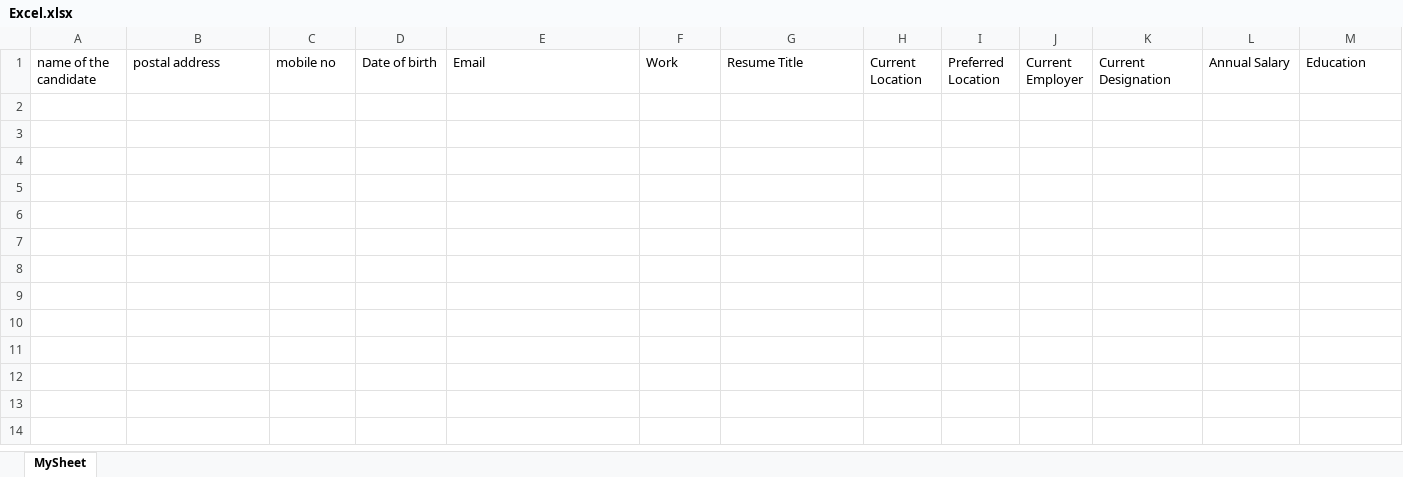
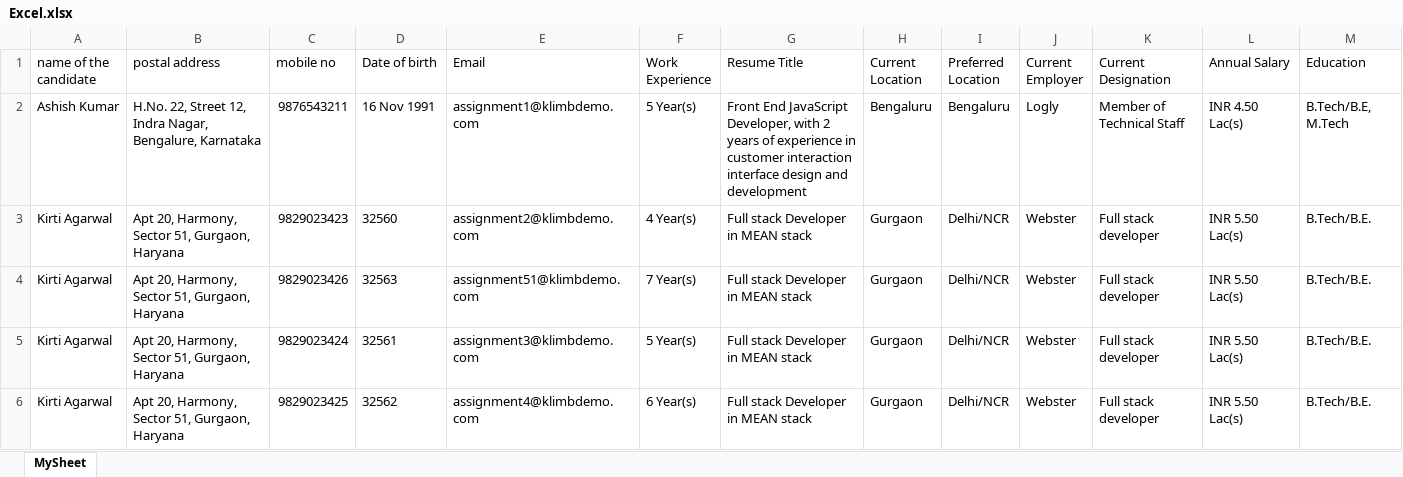
Before and after one commit to ParvezMullah/CandidateProfile, an Excel workbook: Excel.xlsx, sheet MySheet, drawn as a sheet; values as stored, in another font and other column widths than the file's, no borders; the diff names each change by its address in the sheet, - before the commit and + after, or states it on an @@ line.

```diff
--- a/Excel.xlsx (sheet MySheet)
+++ b/Excel.xlsx (sheet MySheet)
-F1: Work
+F1: Work Experience
+row 2: Ashish Kumar | H.No. 22, Street 12, Indra Nagar, Bengalure, Karnataka | 9876543211 | 16 Nov 1991 | assignment1@klimbdemo.com | 5 Year(s) | Front End JavaScript Developer, with 2 years of experience in customer interaction interface design and development | Bengaluru | Bengaluru | Logly | Member of Technical Staff | INR 4.50 Lac(s) | B.Tech/B.E, M.Tech
+row 3: Kirti Agarwal | Apt 20, Harmony, Sector 51, Gurgaon, Haryana | 9829023423 | 32560 | assignment2@klimbdemo.com | 4 Year(s) | Full stack Developer in MEAN stack | Gurgaon | Delhi/NCR | Webster | Full stack developer | INR 5.50 Lac(s) | B.Tech/B.E.
+row 4: Kirti Agarwal | Apt 20, Harmony, Sector 51, Gurgaon, Haryana | 9829023426 | 32563 | assignment51@klimbdemo.com | 7 Year(s) | Full stack Developer in MEAN stack | Gurgaon | Delhi/NCR | Webster | Full stack developer | INR 5.50 Lac(s) | B.Tech/B.E.
+row 5: Kirti Agarwal | Apt 20, Harmony, Sector 51, Gurgaon, Haryana | 9829023424 | 32561 | assignment3@klimbdemo.com | 5 Year(s) | Full stack Developer in MEAN stack | Gurgaon | Delhi/NCR | Webster | Full stack developer | INR 5.50 Lac(s) | B.Tech/B.E.
+row 6: Kirti Agarwal | Apt 20, Harmony, Sector 51, Gurgaon, Haryana | 9829023425 | 32562 | assignment4@klimbdemo.com | 6 Year(s) | Full stack Developer in MEAN stack | Gurgaon | Delhi/NCR | Webster | Full stack developer | INR 5.50 Lac(s) | B.Tech/B.E.
```
Also changed, not shown: 4 other files.
